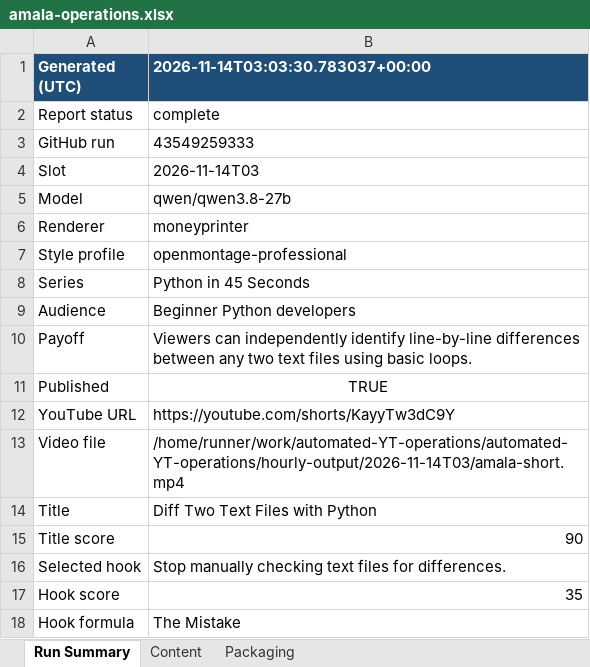
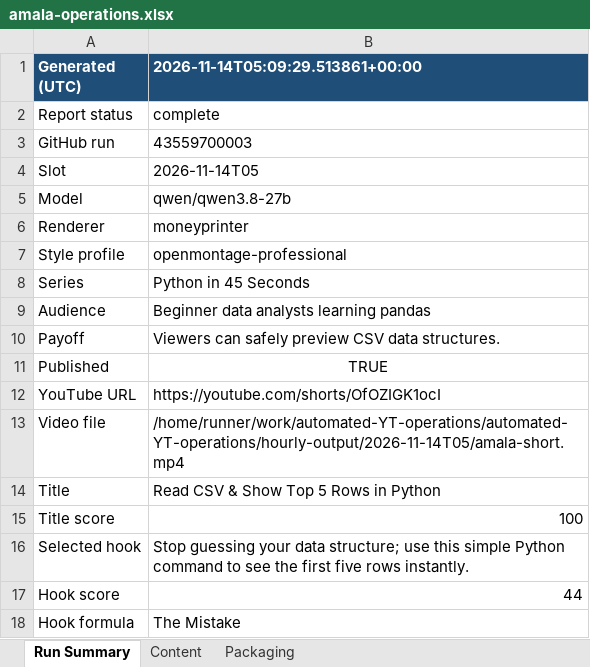
Before and after one commit to amalraj020-a11y/automated-YT-operations, an Excel workbook: reports/latest/amala-operations.xlsx, sheet Run Summary, drawn as a sheet; values as stored, in another font and other column widths than the file's, no borders; the diff names each change by its address in the sheet, - before the commit and + after, or states it on an @@ line.

```diff
--- a/reports/latest/amala-operations.xlsx (sheet Run Summary)
+++ b/reports/latest/amala-operations.xlsx (sheet Run Summary)
-B1: 2026-11-14T03:03:30.783037+00:00
+B1: 2026-11-14T05:09:29.513861+00:00
-B3 (2026-11-14T05:09:29.513861+00:00): 43549259333
+B3 (2026-11-14T05:09:29.513861+00:00): 43559700003
-B4 (2026-11-14T05:09:29.513861+00:00): 2026-11-14T03
+B4 (2026-11-14T05:09:29.513861+00:00): 2026-11-14T05
-B9 (2026-11-14T05:09:29.513861+00:00): Beginner Python developers
+B9 (2026-11-14T05:09:29.513861+00:00): Beginner data analysts learning pandas
-B10 (2026-11-14T05:09:29.513861+00:00): Viewers can independently identify line-by-line differences between any two text files using basic loops.
+B10 (2026-11-14T05:09:29.513861+00:00): Viewers can safely preview CSV data structures.
-B12 (2026-11-14T05:09:29.513861+00:00): https://youtube.com/shorts/KayyTw3dC9Y
+B12 (2026-11-14T05:09:29.513861+00:00): https://youtube.com/shorts/OfOZIGK1ocI
-B13 (2026-11-14T05:09:29.513861+00:00): /home/runner/work/automated-YT-operations/automated-YT-operations/hourly-output/2026-11-14T03/amala-short.mp4
+B13 (2026-11-14T05:09:29.513861+00:00): /home/runner/work/automated-YT-operations/automated-YT-operations/hourly-output/2026-11-14T05/amala-short.mp4
-B14 (2026-11-14T05:09:29.513861+00:00): Diff Two Text Files with Python
+B14 (2026-11-14T05:09:29.513861+00:00): Read CSV & Show Top 5 Rows in Python
-B15 (2026-11-14T05:09:29.513861+00:00): 90
+B15 (2026-11-14T05:09:29.513861+00:00): 100
-B16 (2026-11-14T05:09:29.513861+00:00): Stop manually checking text files for differences.
+B16 (2026-11-14T05:09:29.513861+00:00): Stop guessing your data structure; use this simple Python command to see the first five rows instantly.
-B17 (2026-11-14T05:09:29.513861+00:00): 35
+B17 (2026-11-14T05:09:29.513861+00:00): 44
```
Also changed, not shown: sheet Packaging, sheet Content.
